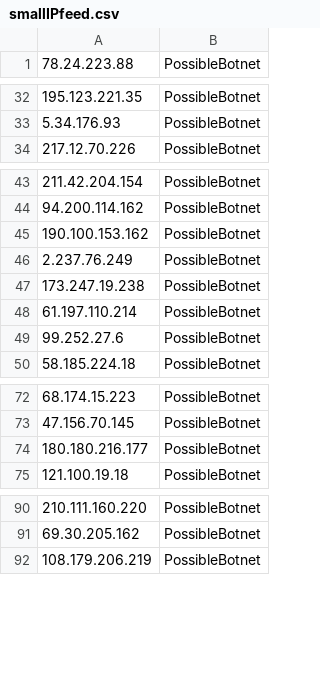
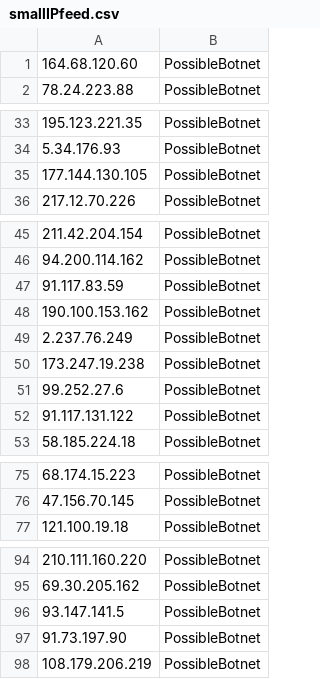
Before and after one commit to DesertFoxBG/desertfoxbg.github.io, a CSV file: smallIPfeed.csv, drawn as a sheet; only a part is shown, gaps mark what is left out; the diff covers the shown part only.

Commit message:
2019-12-26 11:15:39.715637

```diff
--- a/smallIPfeed.csv
+++ b/smallIPfeed.csv
@@ -1 +1,2 @@
+164.68.120.60,PossibleBotnet
 78.24.223.88,PossibleBotnet
@@ -33,2 +34,3 @@
 5.34.176.93,PossibleBotnet
+177.144.130.105,PossibleBotnet
 217.12.70.226,PossibleBotnet
@@ -44,2 +46,3 @@
 94.200.114.162,PossibleBotnet
+91.117.83.59,PossibleBotnet
 190.100.153.162,PossibleBotnet
@@ -47,4 +50,4 @@
 173.247.19.238,PossibleBotnet
-61.197.110.214,PossibleBotnet
 99.252.27.6,PossibleBotnet
+91.117.131.122,PossibleBotnet
 58.185.224.18,PossibleBotnet
@@ -73,3 +76,2 @@
 47.156.70.145,PossibleBotnet
-180.180.216.177,PossibleBotnet
 121.100.19.18,PossibleBotnet
@@ -91,2 +95,4 @@
 69.30.205.162,PossibleBotnet
+93.147.141.5,PossibleBotnet
+91.73.197.90,PossibleBotnet
 108.179.206.219,PossibleBotnet
```
Also changed, not shown: 3 added rows elsewhere in this file.
